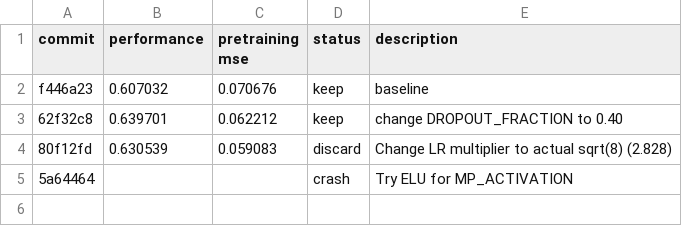
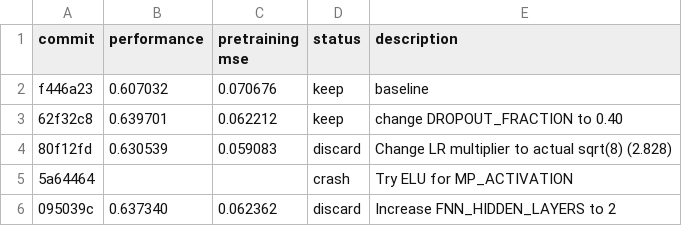
Before and after one commit to JacksonBurns/how-to-train-your-chemeleon, a TSV file: results.tsv, drawn as a sheet.

Commit message:
Update results for FNN layers experiment

```diff
--- a/results.tsv
+++ b/results.tsv
@@ -5 +5,2 @@ f446a23	0.607032	0.070676	keep	baseline
 5a64464			crash	Try ELU for MP_ACTIVATION
+095039c	0.637340	0.062362	discard	Increase FNN_HIDDEN_LAYERS to 2
```
